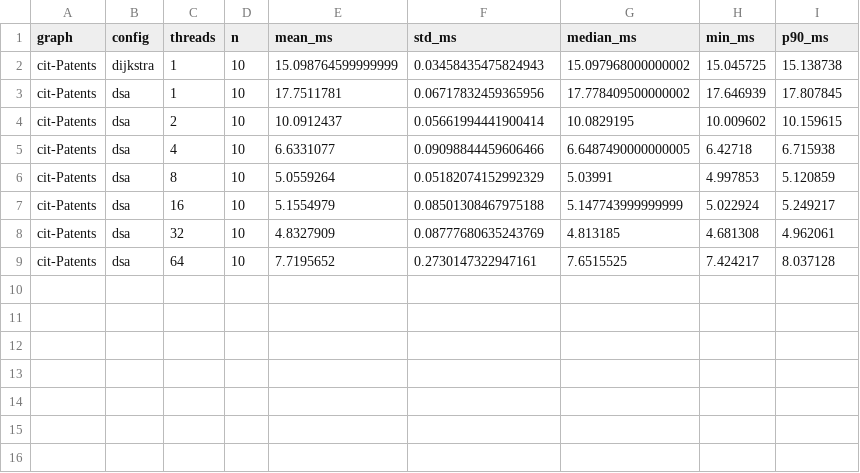
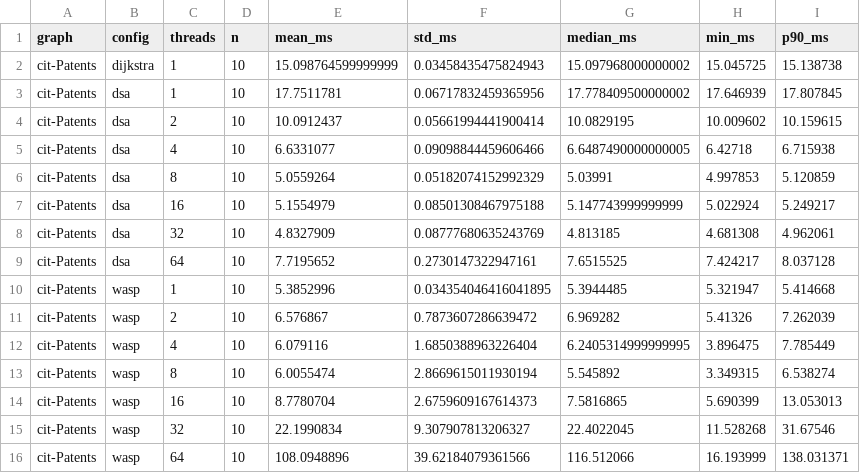
Before and after one commit to Federico-Rubino/PARCO-Computing-2026-244183, a CSV file: results/plots/cit-Patents/summary.csv, drawn as a sheet.

```diff
--- a/results/plots/cit-Patents/summary.csv
+++ b/results/plots/cit-Patents/summary.csv
@@ -9 +9,8 @@ cit-Patents,dsa,32,10,4.8327909,0.08777680635243769,4.813185,4.681308,4.962061
 cit-Patents,dsa,64,10,7.7195652,0.2730147322947161,7.6515525,7.424217,8.037128
+cit-Patents,wasp,1,10,5.3852996,0.034354046416041895,5.3944485,5.321947,5.414668
+cit-Patents,wasp,2,10,6.576867,0.7873607286639472,6.969282,5.41326,7.262039
+cit-Patents,wasp,4,10,6.079116,1.6850388963226404,6.2405314999999995,3.896475,7.785449
+cit-Patents,wasp,8,10,6.0055474,2.8669615011930194,5.545892,3.349315,6.538274
+cit-Patents,wasp,16,10,8.7780704,2.6759609167614373,7.5816865,5.690399,13.053013
+cit-Patents,wasp,32,10,22.1990834,9.307907813206327,22.4022045,11.528268,31.67546
+cit-Patents,wasp,64,10,108.0948896,39.62184079361566,116.512066,16.193999,138.031371
```
Also changed, not shown: results/plots/com-orkut.ungraph/summary.csv, results/plots/soc-LiveJournal1/summary.csv, 54 other files.
